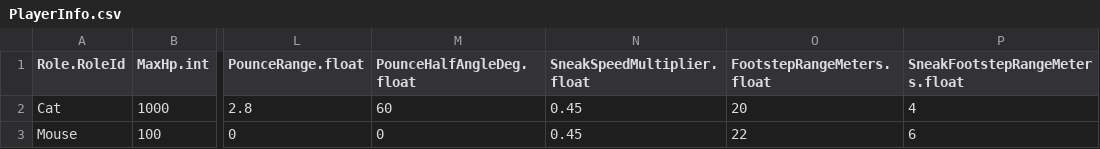
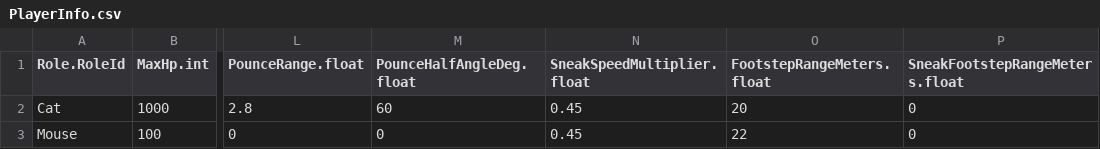
Before and after one commit to JeahanPark/The-Cheese-Thief-and-the-Cat, a CSV file: CTC/Assets/Resources/CSVInfo/PlayerInfo.csv, drawn as a sheet; only a part is shown, gaps mark what is left out; the diff names each change by its address in the sheet, - before the commit and + after, or states it on an @@ line.

```diff
--- a/CTC/Assets/Resources/CSVInfo/PlayerInfo.csv
+++ b/CTC/Assets/Resources/CSVInfo/PlayerInfo.csv
-P2 (SneakFootstepRangeMeters.float): 4
+P2 (SneakFootstepRangeMeters.float): 0
-P3 (SneakFootstepRangeMeters.float): 6
+P3 (SneakFootstepRangeMeters.float): 0
```
Also changed, not shown: CTC/Assets/Resources/CSVInfo/BalanceInfo.csv, 15 other files.
